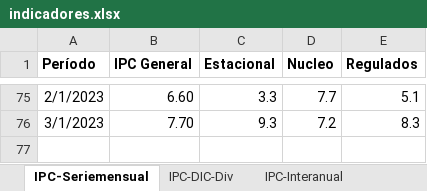
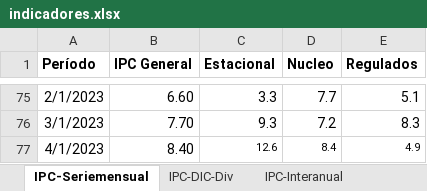
Before and after one commit to NahuelBargas/indeco, an Excel workbook: bases/indicadores.xlsx, sheet IPC-Seriemensual, drawn as a sheet; only a part is shown, gaps mark what is left out; values as stored, in another font and other column widths than the file's, no borders; the diff names each change by its address in the sheet, - before the commit and + after, or states it on an @@ line.

```diff
--- a/bases/indicadores.xlsx (sheet IPC-Seriemensual)
+++ b/bases/indicadores.xlsx (sheet IPC-Seriemensual)
+row 77: 4/1/2023 | 8.40 | 12.6 | 8.4 | 4.9
```
Also changed, not shown: sheet IPC-Interanual, sheet IPC-DIC-Div, sheet Aperturas, 2 other files.
